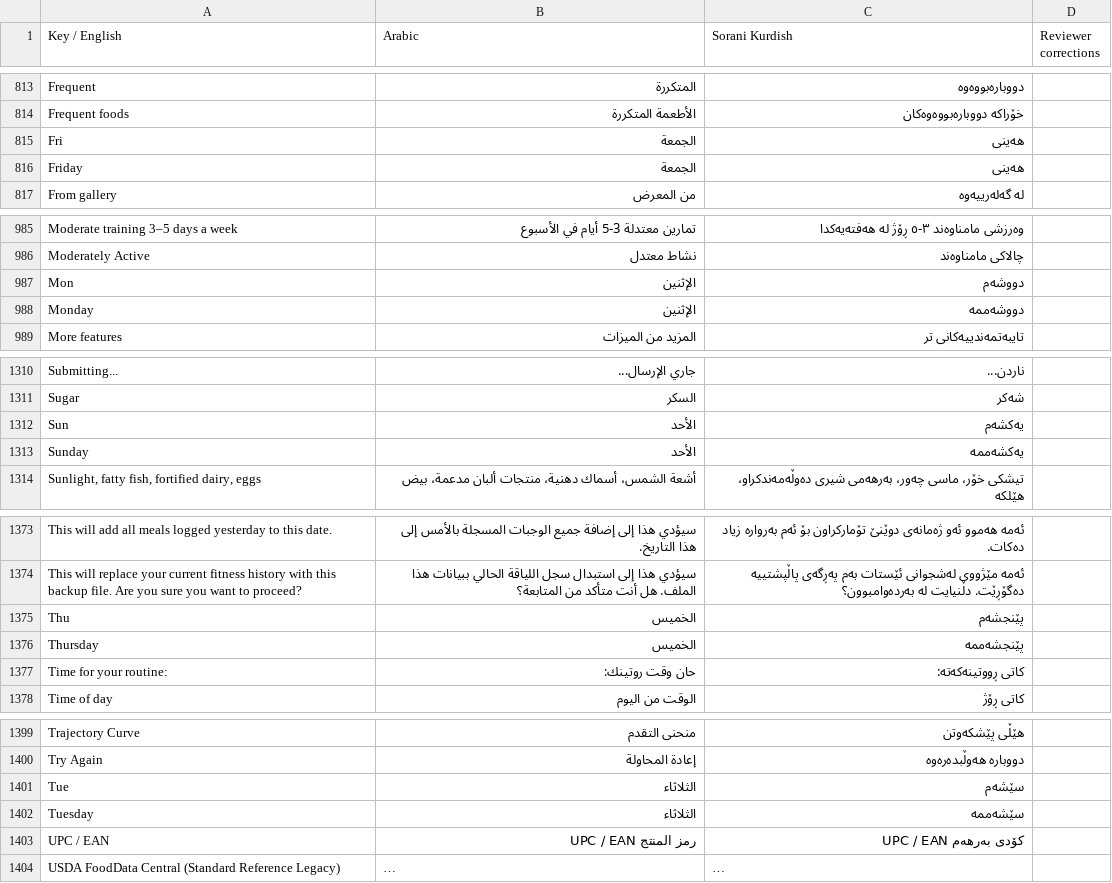
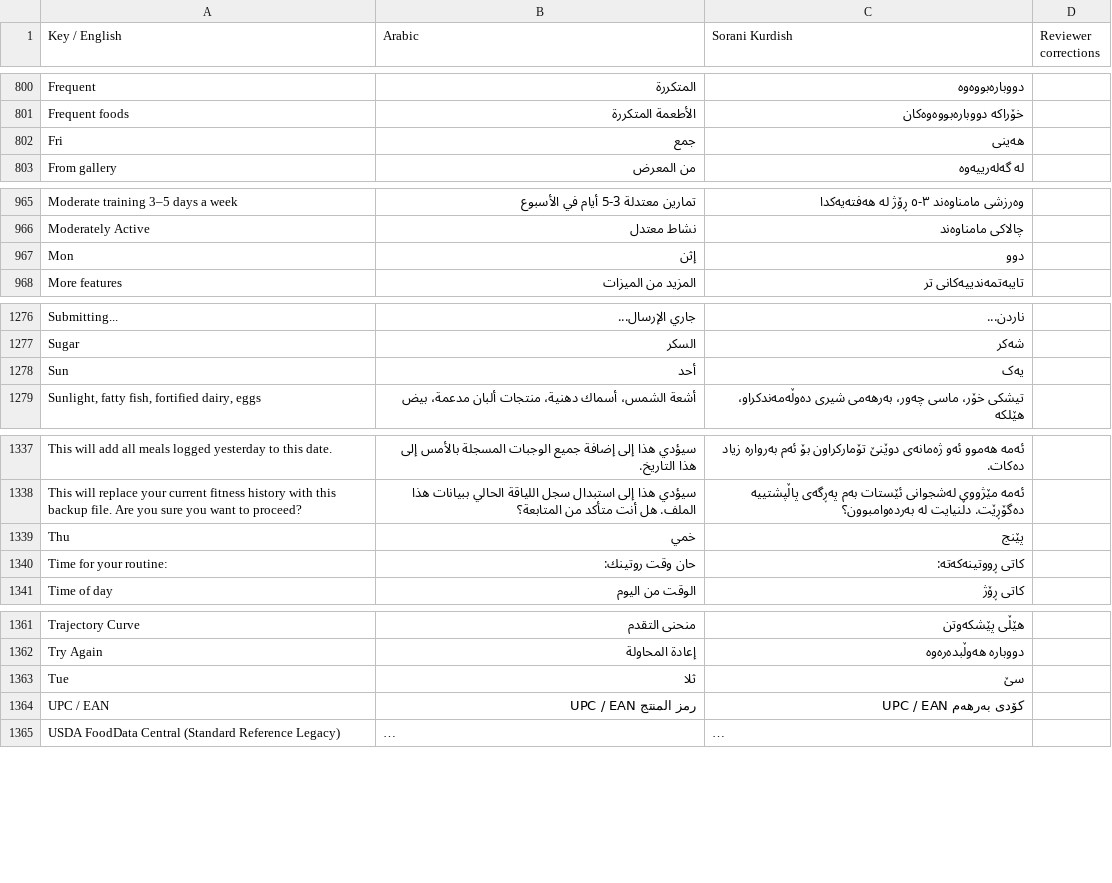
Before and after one commit to sahand-git/fit_track_v4, a CSV file: docs/localization-review.csv, drawn as a sheet; only a part is shown, gaps mark what is left out; long unchanged cells end in …; the diff covers the shown part only.

```diff
--- a/docs/localization-review.csv
+++ b/docs/localization-review.csv
@@ -814,4 +801,3 @@
 "Frequent foods","الأطعمة المتكررة","خۆراکە دووبارەبووەوەکان",""
-"Fri","الجمعة","هەینی",""
-"Friday","الجمعة","هەینی",""
+"Fri","جمع","هەینی",""
 "From gallery","من المعرض","لە گەلەرییەوە",""
@@ -986,4 +966,3 @@
 "Moderately Active","نشاط معتدل","چالاکی مامناوەند",""
-"Mon","الإثنين","دووشەم",""
-"Monday","الإثنين","دووشەممە",""
+"Mon","إثن","دوو",""
 "More features","المزيد من الميزات","تایبەتمەندییەکانی تر",""
@@ -1311,4 +1277,3 @@
 "Sugar","السكر","شەکر",""
-"Sun","الأحد","یەکشەم",""
-"Sunday","الأحد","یەکشەممە",""
+"Sun","أحد","یەک",""
 "Sunlight, fatty fish, fortified dairy, eggs","أشعة الشمس، أسماك دهنية، منتجات ألبان مدعمة، بيض","تیشکی خۆر، ماسی چەور، بەرهەمی شیری دەوڵەمەندکراو، هێلکە",""
@@ -1374,4 +1338,3 @@
 "This will replace your current fitness history with this backup file. Are you sure you want to proceed?","سيؤدي هذا إلى استبدال سجل اللياقة الحالي ببيانات هذا الملف. هل أنت متأكد من المتابعة؟","ئەمە مێژووی لەشجوانی ئێستات بەم پەڕگەی پاڵپشتییە دەگۆڕێت. دڵنیایت لە بەردەوامبوون؟",""
-"Thu","الخميس","پێنجشەم",""
-"Thursday","الخميس","پێنجشەممە",""
+"Thu","خمي","پێنج",""
 "Time for your routine:","حان وقت روتينك:","کاتی ڕووتینەکەتە:",""
@@ -1400,4 +1362,3 @@
 "Try Again","إعادة المحاولة","دووبارە هەوڵبدەرەوە",""
-"Tue","الثلاثاء","سێشەم",""
-"Tuesday","الثلاثاء","سێشەممە",""
+"Tue","ثلا","سێ",""
 "UPC / EAN","رمز المنتج UPC / EAN","کۆدی بەرهەم UPC / EAN",""
```
Also changed, not shown: 41 removed rows and 3 edited cells elsewhere in this file, 21 other files.
